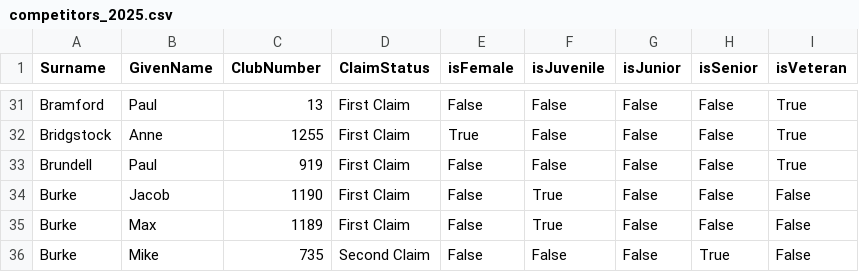
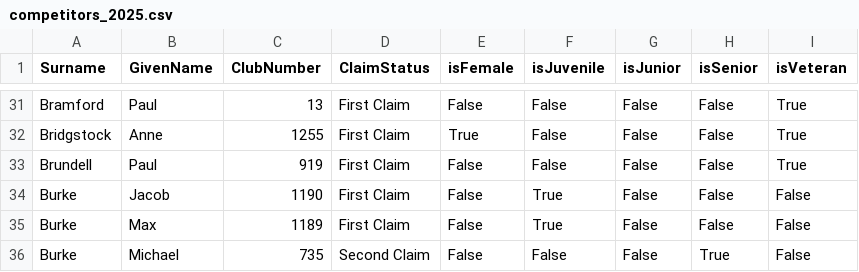
Before and after one commit to WellandValleyCC/WellandValleyCC.github.io, a CSV file: data/competitors_2025.csv, drawn as a sheet; only a part is shown, gaps mark what is left out.

Commit message:
sample CSV again

```diff
--- a/data/competitors_2025.csv
+++ b/data/competitors_2025.csv
@@ -35,2 +35,2 @@ Burke,Jacob,1190,First Claim,False,True,False,False,False
 Burke,Max,1189,First Claim,False,True,False,False,False
-Burke,Mike,735,Second Claim,False,False,False,True,False
+Burke,Michael,735,Second Claim,False,False,False,True,False
```
